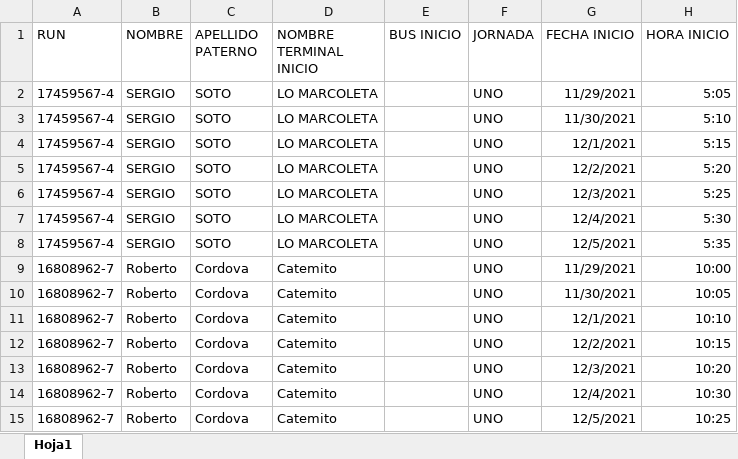
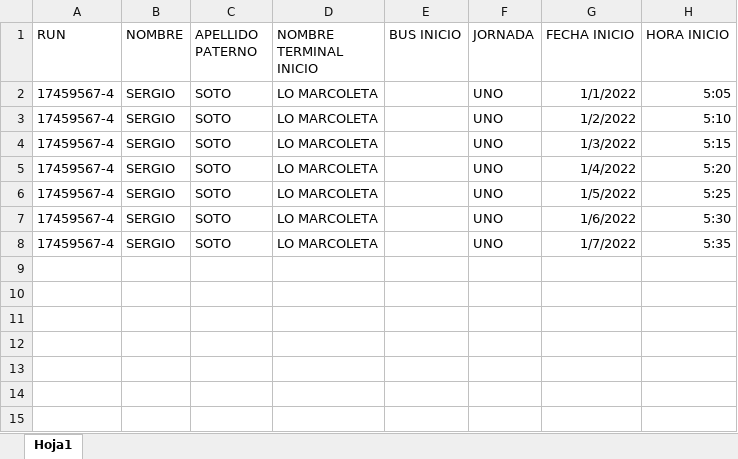
Before and after one commit to chechox90/Tesis_Final, an Excel workbook: WebApplication1/ExcelFolder/Carga_Programacion_Semanal.xlsx, sheet Hoja1, drawn as a sheet; values as stored, in another font and other column widths than the file's, no borders; the diff names each change by its address in the sheet, - before the commit and + after, or states it on an @@ line.

```diff
--- a/WebApplication1/ExcelFolder/Carga_Programacion_Semanal.xlsx (sheet Hoja1)
+++ b/WebApplication1/ExcelFolder/Carga_Programacion_Semanal.xlsx (sheet Hoja1)
-G2 (FECHA INICIO): 11/29/2021
+G2 (FECHA INICIO): 1/1/2022
-G3 (FECHA INICIO): 11/30/2021
+G3 (FECHA INICIO): 1/2/2022
-G4 (FECHA INICIO): 12/1/2021
+G4 (FECHA INICIO): 1/3/2022
-G5 (FECHA INICIO): 12/2/2021
+G5 (FECHA INICIO): 1/4/2022
-G6 (FECHA INICIO): 12/3/2021
+G6 (FECHA INICIO): 1/5/2022
-G7 (FECHA INICIO): 12/4/2021
+G7 (FECHA INICIO): 1/6/2022
-G8 (FECHA INICIO): 12/5/2021
+G8 (FECHA INICIO): 1/7/2022
-row 9: 16808962-7 | Roberto | Cordova | Catemito |  | UNO | 11/29/2021 | 10:00
-row 10: 16808962-7 | Roberto | Cordova | Catemito |  | UNO | 11/30/2021 | 10:05
-row 11: 16808962-7 | Roberto | Cordova | Catemito |  | UNO | 12/1/2021 | 10:10
-row 12: 16808962-7 | Roberto | Cordova | Catemito |  | UNO | 12/2/2021 | 10:15
-row 13: 16808962-7 | Roberto | Cordova | Catemito |  | UNO | 12/3/2021 | 10:20
-row 14: 16808962-7 | Roberto | Cordova | Catemito |  | UNO | 12/4/2021 | 10:30
-row 15: 16808962-7 | Roberto | Cordova | Catemito |  | UNO | 12/5/2021 | 10:25
```
Also changed, not shown: 34 other files.
